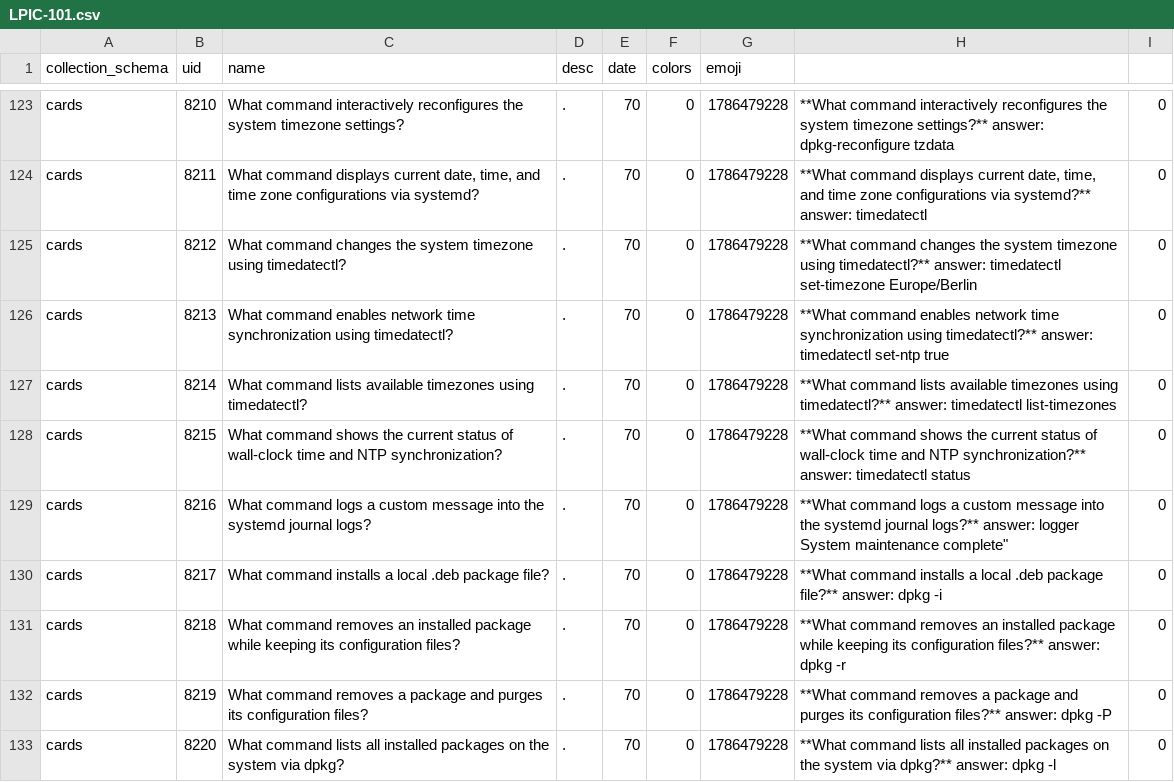
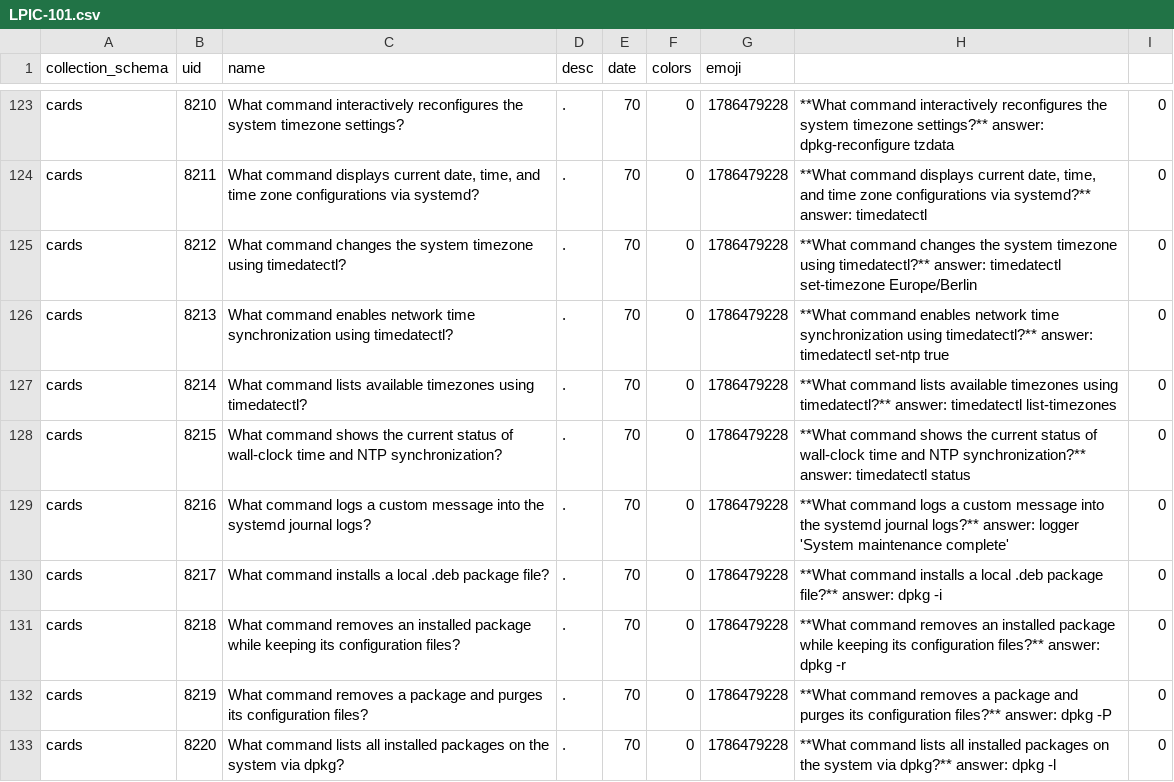
Before and after one commit to CULTofBEETROOT/vocabapp, a CSV file: samples/dictionaries/LPIC-101.csv, drawn as a sheet; only a part is shown, gaps mark what is left out.

Commit message:
Update LPIC-101.csv

```diff
--- a/samples/dictionaries/LPIC-101.csv
+++ b/samples/dictionaries/LPIC-101.csv
@@ -128,3 +128,3 @@
 "cards","8215","What command shows the current status of wall-clock time and NTP synchronization?",".","70","0","1786479228","**What command shows the current status of wall-clock time and NTP synchronization?** answer: timedatectl status","0"
-"cards","8216","What command logs a custom message into the systemd journal logs?",".","70","0","1786479228","**What command logs a custom message into the systemd journal logs?** answer: logger "System maintenance complete","0"
+"cards","8216","What command logs a custom message into the systemd journal logs?",".","70","0","1786479228","**What command logs a custom message into the systemd journal logs?** answer: logger 'System maintenance complete'","0"
 "cards","8217","What command installs a local .deb package file?",".","70","0","1786479228","**What command installs a local .deb package file?** answer: dpkg -i","0"
```
